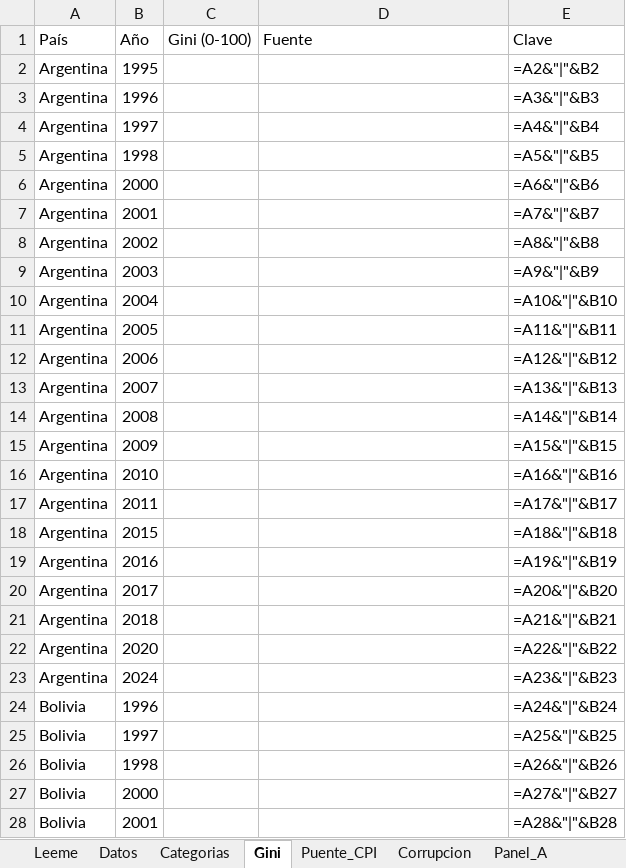
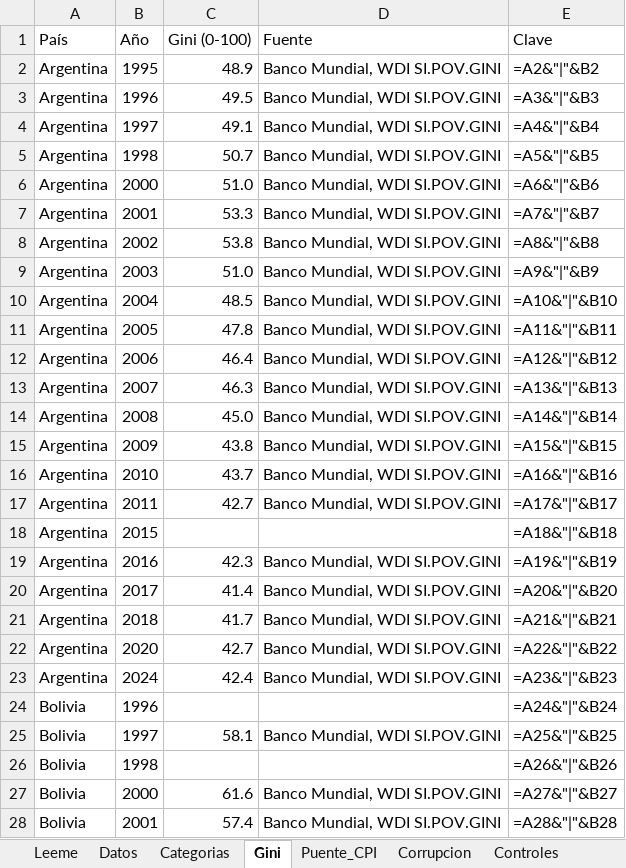
Before and after one commit to eantoniozapata/claudia, an Excel workbook: excel/latinobarometro_panel.xlsx, sheet Gini, drawn as a sheet; only a part is shown; values as stored, in another font and other column widths than the file's, no cell formats; formulas without a stored value are shown as written; the diff covers the shown part only; the diff names each change by its address in the sheet, - before the commit and + after, or states it on an @@ line.

```diff
--- a/excel/latinobarometro_panel.xlsx (sheet Gini)
+++ b/excel/latinobarometro_panel.xlsx (sheet Gini)
+sheet tab: Controles
-C2 (Gini (0-100)): (empty)
+C2 (Gini (0-100)): 48.9
-D2:D17 (Fuente): (empty)
+D2:D17 (Fuente): Banco Mundial, WDI SI.POV.GINI
-C3 (Gini (0-100)): (empty)
+C3 (Gini (0-100)): 49.5
-C4 (Gini (0-100)): (empty)
+C4 (Gini (0-100)): 49.1
-C5 (Gini (0-100)): (empty)
+C5 (Gini (0-100)): 50.7
-C6 (Gini (0-100)): (empty)
+C6 (Gini (0-100)): 51.0
-C7 (Gini (0-100)): (empty)
+C7 (Gini (0-100)): 53.3
-C8 (Gini (0-100)): (empty)
+C8 (Gini (0-100)): 53.8
-C9 (Gini (0-100)): (empty)
+C9 (Gini (0-100)): 51.0
-C10 (Gini (0-100)): (empty)
+C10 (Gini (0-100)): 48.5
-C11 (Gini (0-100)): (empty)
+C11 (Gini (0-100)): 47.8
-C12 (Gini (0-100)): (empty)
+C12 (Gini (0-100)): 46.4
-C13 (Gini (0-100)): (empty)
+C13 (Gini (0-100)): 46.3
-C14 (Gini (0-100)): (empty)
+C14 (Gini (0-100)): 45.0
-C15 (Gini (0-100)): (empty)
+C15 (Gini (0-100)): 43.8
-C16 (Gini (0-100)): (empty)
+C16 (Gini (0-100)): 43.7
-C17 (Gini (0-100)): (empty)
+C17 (Gini (0-100)): 42.7
-C19 (Gini (0-100)): (empty)
+C19 (Gini (0-100)): 42.3
-D19:D23 (Fuente): (empty)
+D19:D23 (Fuente): Banco Mundial, WDI SI.POV.GINI
-C20 (Gini (0-100)): (empty)
+C20 (Gini (0-100)): 41.4
-C21 (Gini (0-100)): (empty)
+C21 (Gini (0-100)): 41.7
-C22 (Gini (0-100)): (empty)
+C22 (Gini (0-100)): 42.7
-C23 (Gini (0-100)): (empty)
+C23 (Gini (0-100)): 42.4
-C25 (Gini (0-100)): (empty)
+C25 (Gini (0-100)): 58.1
-D25 (Fuente): (empty)
+D25 (Fuente): Banco Mundial, WDI SI.POV.GINI
-C27 (Gini (0-100)): (empty)
+C27 (Gini (0-100)): 61.6
-D27:D28 (Fuente): (empty)
+D27:D28 (Fuente): Banco Mundial, WDI SI.POV.GINI
-C28 (Gini (0-100)): (empty)
+C28 (Gini (0-100)): 57.4
```
Also changed, not shown: 516 edited cells elsewhere in this sheet, sheet Panel_A, sheet Panel_B, sheet Leeme, cell formats, 6 other files.
